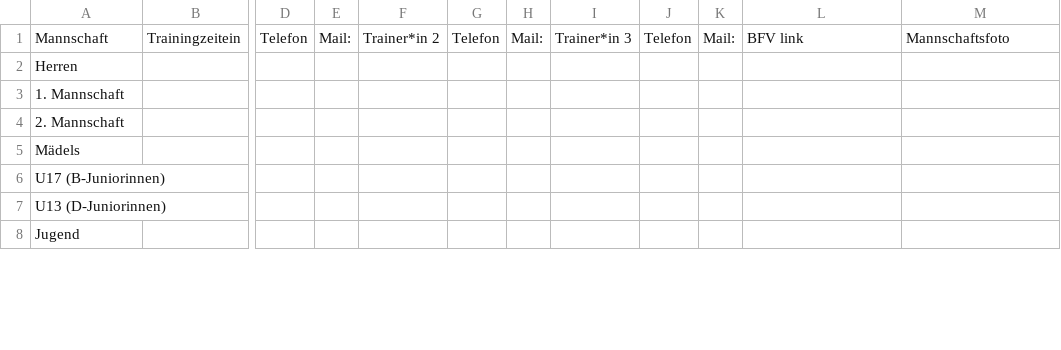
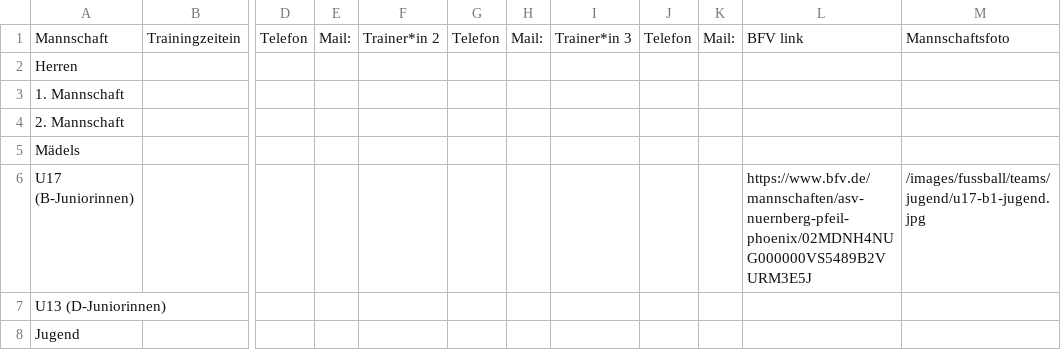
Before and after one commit to asnpfeilphoenix/asn-pfeil-phoenix, a CSV file: public/data/mannschaften.csv, drawn as a sheet; only a part is shown, gaps mark what is left out; the diff names each change by its address in the sheet, - before the commit and + after, or states it on an @@ line.

Commit message:
Football page with CSV teams and full contact details

```diff
--- a/public/data/mannschaften.csv
+++ b/public/data/mannschaften.csv
-L6: (empty)
+L6: https://www.bfv.de/mannschaften/asv-nuernberg-pfeil-phoenix/02MDNH4NUG000000VS5489B2VURM3E5J
-M6: (empty)
+M6: /images/fussball/teams/jugend/u17-b1-jugend.jpg
```
